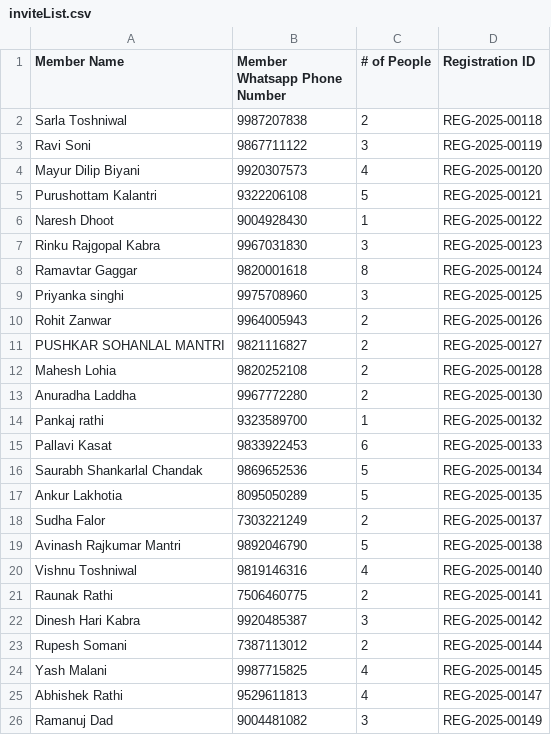
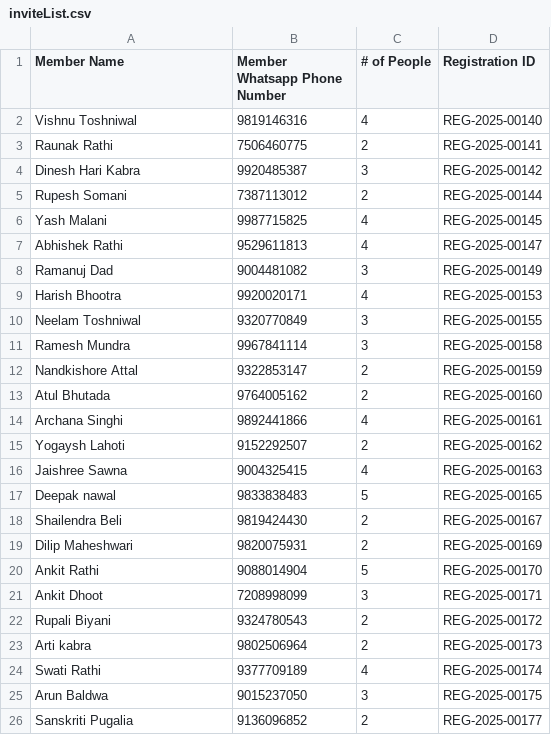
Before and after one commit to maladkshetrasamiti-sketch/maladutsav2025, a CSV file: inviteList.csv, drawn as a sheet; only a part is shown; the shorter side is filled out with more unchanged rows.

```diff
--- a/inviteList.csv
+++ b/inviteList.csv
@@ -1,20 +1,2 @@
 Member Name,Member Whatsapp Phone Number,# of People,Registration ID
-Sarla Toshniwal,9987207838,2,REG-2025-00118
-Ravi Soni,9867711122,3,REG-2025-00119
-Mayur Dilip Biyani,9920307573,4,REG-2025-00120
-Purushottam Kalantri,9322206108,5,REG-2025-00121
-Naresh Dhoot,9004928430,1,REG-2025-00122
-Rinku Rajgopal Kabra,9967031830,3,REG-2025-00123
-Ramavtar Gaggar,9820001618,8,REG-2025-00124
-Priyanka singhi,9975708960,3,REG-2025-00125
-Rohit Zanwar,9964005943,2,REG-2025-00126
-PUSHKAR SOHANLAL MANTRI,9821116827,2,REG-2025-00127
-Mahesh Lohia,9820252108,2,REG-2025-00128
-Anuradha Laddha,9967772280,2,REG-2025-00130
-Pankaj rathi,9323589700,1,REG-2025-00132
-Pallavi Kasat,9833922453,6,REG-2025-00133
-Saurabh Shankarlal Chandak,9869652536,5,REG-2025-00134
-Ankur Lakhotia,8095050289,5,REG-2025-00135
-Sudha Falor,7303221249,2,REG-2025-00137
-Avinash Rajkumar Mantri,9892046790,5,REG-2025-00138
 Vishnu Toshniwal,9819146316,4,REG-2025-00140
```
Also changed, not shown: 2 other files.
